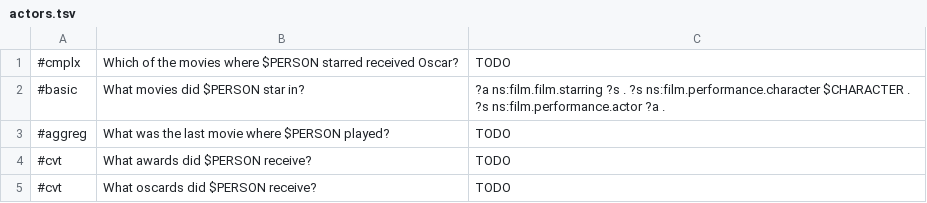
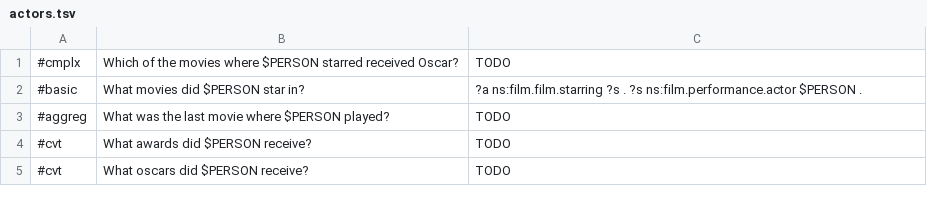
Before and after one commit to brmson/dataset-factoid-movies, a TSV file: synthetic/actors.tsv, drawn as a sheet.

Commit message:
synthetic: Full generator pipeline and resulting v0 datasets

```diff
--- a/synthetic/actors.tsv
+++ b/synthetic/actors.tsv
@@ -1,5 +1,5 @@
 #cmplx	Which of the movies where $PERSON starred received Oscar?	TODO
-#basic	What movies did $PERSON star in?	?a ns:film.film.starring ?s . ?s ns:film.performance.character $CHARACTER . ?s ns:film.performance.actor ?a .
+#basic	What movies did $PERSON star in?	?a ns:film.film.starring ?s . ?s ns:film.performance.actor $PERSON .
 #aggreg	What was the last movie where $PERSON played?	TODO
 #cvt	What awards did $PERSON receive?	TODO
-#cvt	What oscards did $PERSON receive?	TODO
+#cvt	What oscars did $PERSON receive?	TODO
```
Also changed, not shown: 12 other files.
